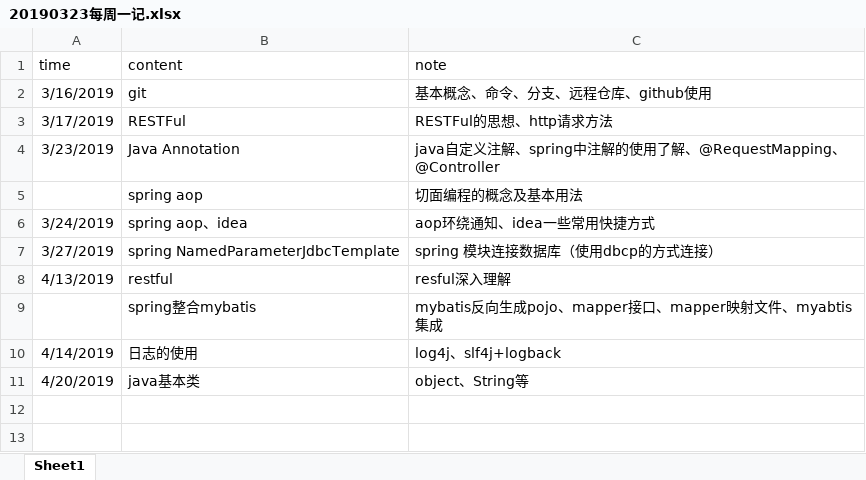
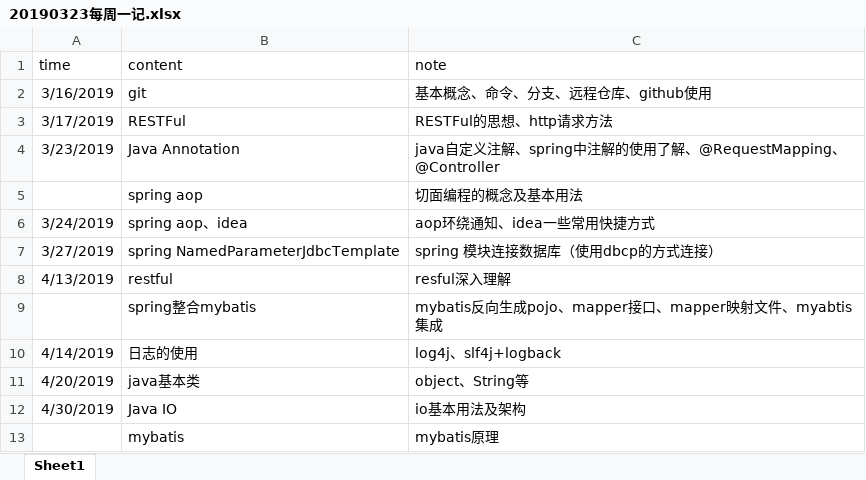
Before and after one commit to stevenLee123/documents, an Excel workbook: 20190323每周一记.xlsx, sheet Sheet1, drawn as a sheet; values as stored, in another font and other column widths than the file's, no borders; the diff names each change by its address in the sheet, - before the commit and + after, or states it on an @@ line.

```diff
--- a/20190323每周一记.xlsx (sheet Sheet1)
+++ b/20190323每周一记.xlsx (sheet Sheet1)
+row 12: 4/30/2019 | Java IO | io基本用法及架构
+row 13:  | mybatis | mybatis原理
```
Also changed, not shown: 1 other file.
